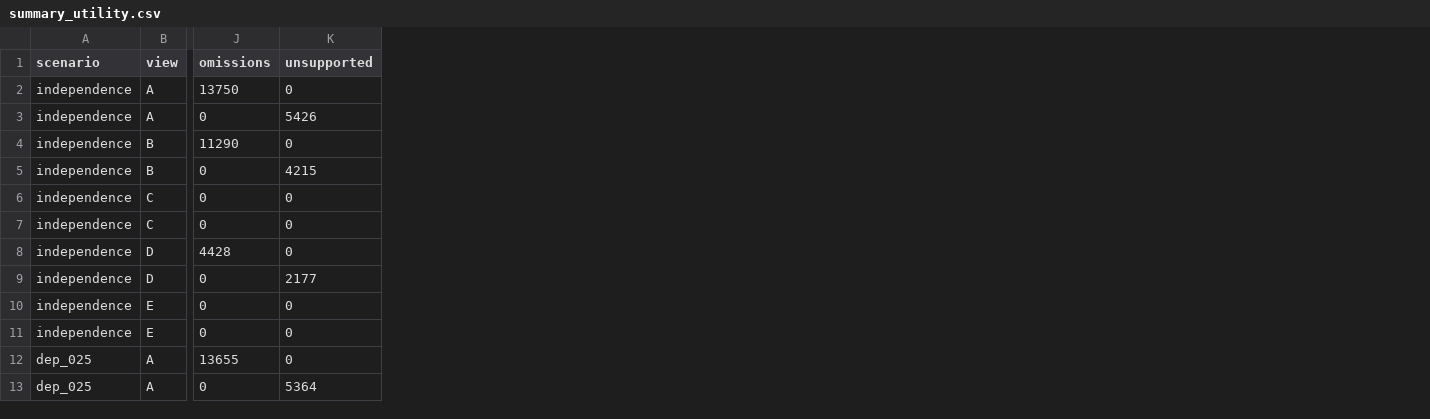
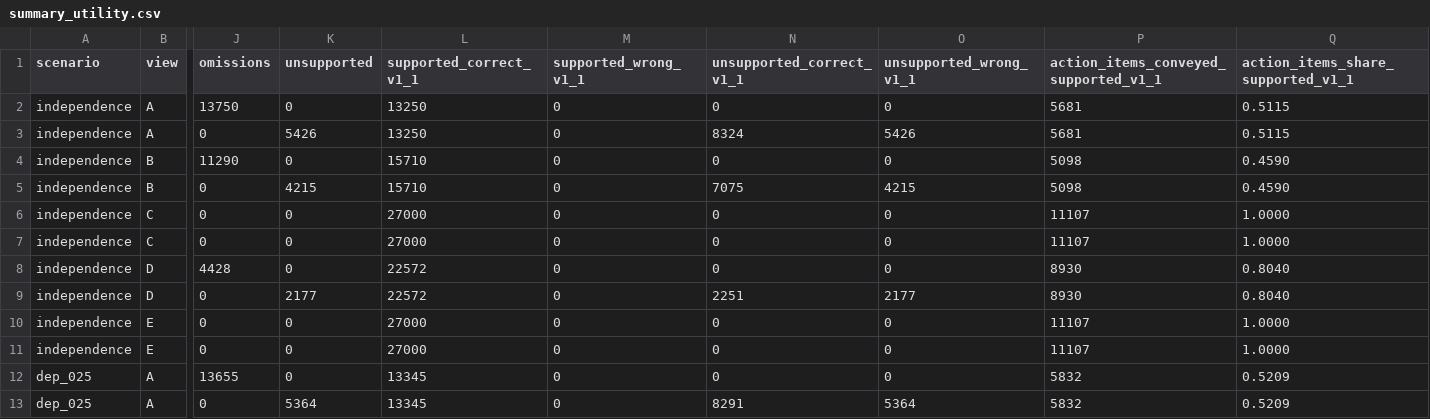
Before and after one commit to Anishpras/linked-findings-inference, a CSV file: results/summary_utility.csv, drawn as a sheet; only a part is shown, gaps mark what is left out; the diff names each change by its address in the sheet, - before the commit and + after, or states it on an @@ line.

Commit message:
v1.1 test-split results under freeze v1.1, with reproducibility check
python3 run_pilot.py: 164/164 checks pass; freeze matches v1.1.
results/revision_v1.1_delta.md: 0 frozen numbers changed versus v1.0
(per-case predictions, data and worked cases byte-identical; labels, wording,
columns and rows added as listed).
H2a criterion met in 3 of 6 seed runs; across-seed mean -0.0142 (post hoc).
python3 run_pilot.py --check-reproducible: 77 files byte-identical across two
runs and matching results/output_manifest.json.
README rewritten in four sections.

```diff
--- a/results/summary_utility.csv
+++ b/results/summary_utility.csv
+column L (supported_correct_v1_1), rows 2-13: 13250 | 13250 | 15710 | 15710 | 27000 | 27000 | 22572 | 22572 | 27000 | 27000 | 13345 | 13345
+column M (supported_wrong_v1_1), rows 2-13: all 0
+column N (unsupported_correct_v1_1), rows 2-13: 0 | 8324 | 0 | 7075 | 0 | 0 | 0 | 2251 | 0 | 0 | 0 | 8291
+column O (unsupported_wrong_v1_1), rows 2-13: 0 | 5426 | 0 | 4215 | 0 | 0 | 0 | 2177 | 0 | 0 | 0 | 5364
+column P, rows 1-13: action_items_conveyed_supported_v1_1 | 5681 | 5681 | 5098 | 5098 | 11107 | 11107 | 8930 | 8930 | 11107 | 11107 | 5832 | 5832
+column Q, rows 1-13: action_items_share_supported_v1_1 | 0.5115 | 0.5115 | 0.4590 | 0.4590 | 1.0000 | 1.0000 | 0.8040 | 0.8040 | 1.0000 | 1.0000 | 0.5209 | 0.5209
```
Also changed, not shown: results/hypotheses.csv, results/population_oracle.csv, 16 other files.
